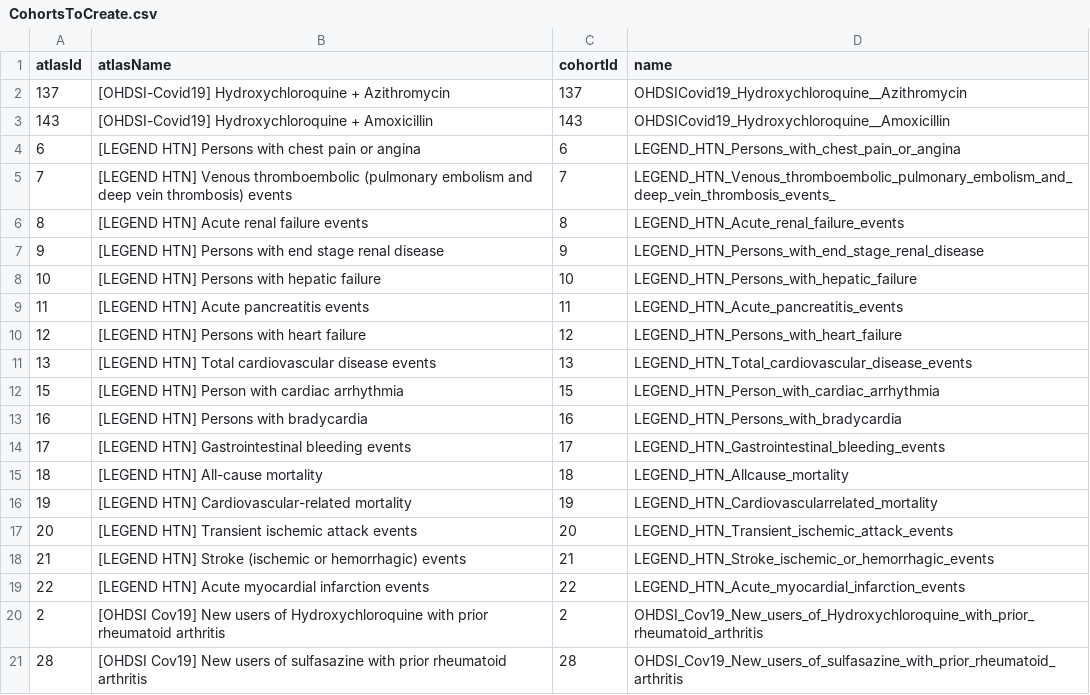
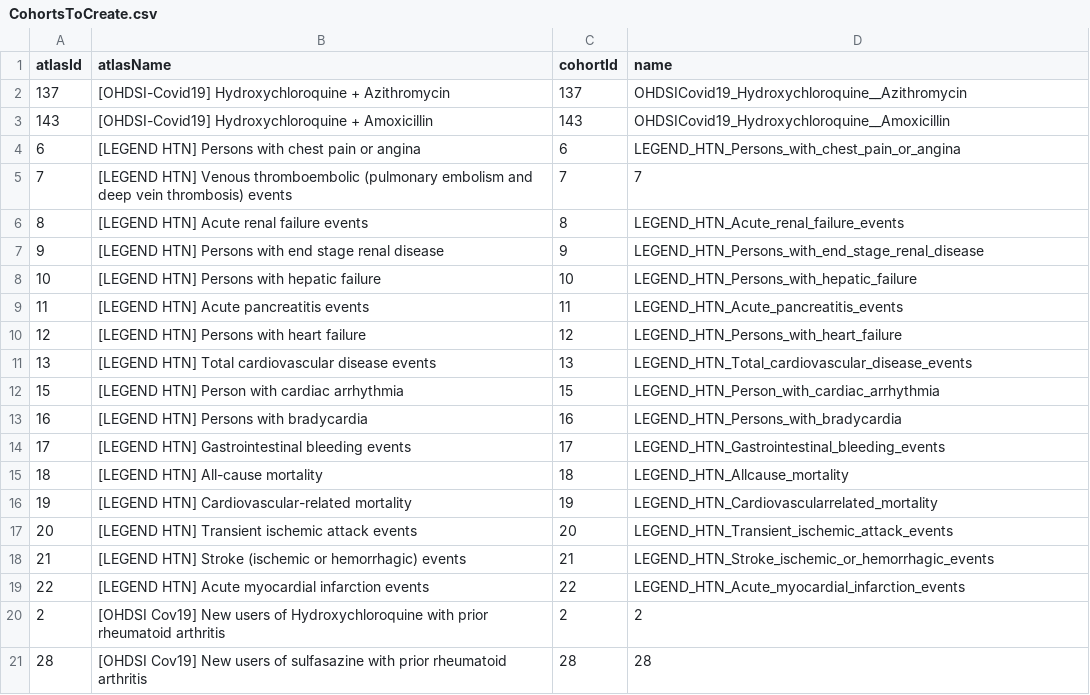
Before and after one commit to ohdsi-studies/Covid19EstimationHydroxychloroquine, a CSV file: inst/settings/CohortsToCreate.csv, drawn as a sheet.

Commit message:
Getting rid of long file names which apparently no longer work on R 4.1.2

```diff
--- a/inst/settings/CohortsToCreate.csv
+++ b/inst/settings/CohortsToCreate.csv
@@ -4,3 +4,3 @@ atlasId,atlasName,cohortId,name
 6,[LEGEND HTN] Persons with chest pain or angina,6,LEGEND_HTN_Persons_with_chest_pain_or_angina
-7,"[LEGEND HTN] Venous thromboembolic (pulmonary embolism and deep vein thrombosis) events ",7,LEGEND_HTN_Venous_thromboembolic_pulmonary_embolism_and_deep_vein_thrombosis_events_
+7,"[LEGEND HTN] Venous thromboembolic (pulmonary embolism and deep vein thrombosis) events ",7,7
 8,[LEGEND HTN] Acute renal failure events,8,LEGEND_HTN_Acute_renal_failure_events
@@ -19,3 +19,3 @@ atlasId,atlasName,cohortId,name
 22,[LEGEND HTN] Acute myocardial infarction events,22,LEGEND_HTN_Acute_myocardial_infarction_events
-2,[OHDSI Cov19] New users of Hydroxychloroquine with prior rheumatoid arthritis,2,OHDSI_Cov19_New_users_of_Hydroxychloroquine_with_prior_rheumatoid_arthritis
-28,[OHDSI Cov19] New users of sulfasazine with prior rheumatoid arthritis,28,OHDSI_Cov19_New_users_of_sulfasazine_with_prior_rheumatoid_arthritis
+2,[OHDSI Cov19] New users of Hydroxychloroquine with prior rheumatoid arthritis,2,2
+28,[OHDSI Cov19] New users of sulfasazine with prior rheumatoid arthritis,28,28
```
Also changed, not shown: 7 other files.
